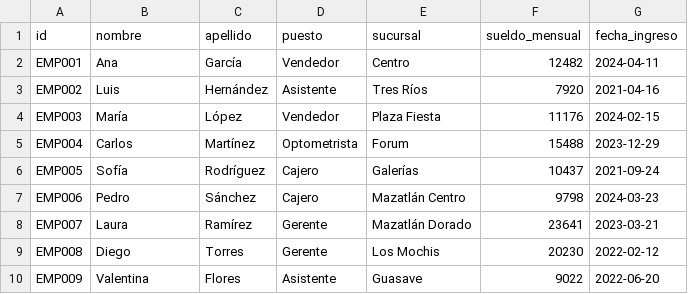
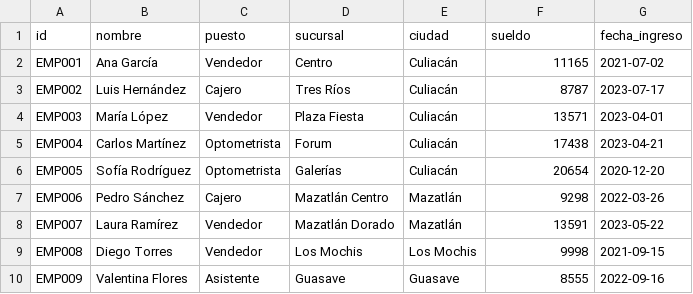
Before and after one commit to culiacanai/Aprende_Python_con_GoogleColab, a CSV file: datos/empleados.csv, drawn as a sheet; only a part is shown; removed rows and columns are numbered as before the commit, all else as after; the diff covers the shown part only; the diff names each change by its address in the sheet, - before the commit and + after, or states it on an @@ line.

Commit message:
Actualiza CSVs con columnas ciudad y categoria

```diff
--- a/datos/empleados.csv
+++ b/datos/empleados.csv
-column C (apellido), rows 2-10: García | Hernández | López | Martínez | Rodríguez | Sánchez | Ramírez | Torres | Flores
+column E (ciudad), rows 2-10: Culiacán | Culiacán | Culiacán | Culiacán | Culiacán | Mazatlán | Mazatlán | Los Mochis | Guasave
-F1: sueldo_mensual
+F1: sueldo
-B2 (nombre): Ana
+B2 (nombre): Ana García
-F2 (sueldo): 12482
+F2 (sueldo): 11165
-G2 (fecha_ingreso): 2024-04-11
+G2 (fecha_ingreso): 2021-07-02
-B3 (nombre): Luis
+B3 (nombre): Luis Hernández
-C3 (puesto): Asistente
+C3 (puesto): Cajero
-F3 (sueldo): 7920
+F3 (sueldo): 8787
-G3 (fecha_ingreso): 2021-04-16
+G3 (fecha_ingreso): 2023-07-17
-B4 (nombre): María
+B4 (nombre): María López
-F4 (sueldo): 11176
+F4 (sueldo): 13571
-G4 (fecha_ingreso): 2024-02-15
+G4 (fecha_ingreso): 2023-04-01
-B5 (nombre): Carlos
+B5 (nombre): Carlos Martínez
-F5 (sueldo): 15488
+F5 (sueldo): 17438
-G5 (fecha_ingreso): 2023-12-29
+G5 (fecha_ingreso): 2023-04-21
-B6 (nombre): Sofía
+B6 (nombre): Sofía Rodríguez
-C6 (puesto): Cajero
+C6 (puesto): Optometrista
-F6 (sueldo): 10437
+F6 (sueldo): 20654
-G6 (fecha_ingreso): 2021-09-24
+G6 (fecha_ingreso): 2020-12-20
-B7 (nombre): Pedro
+B7 (nombre): Pedro Sánchez
-F7 (sueldo): 9798
+F7 (sueldo): 9298
-G7 (fecha_ingreso): 2024-03-23
+G7 (fecha_ingreso): 2022-03-26
-B8 (nombre): Laura
+B8 (nombre): Laura Ramírez
-C8:C9 (puesto): Gerente
+C8:C9 (puesto): Vendedor
-F8 (sueldo): 23641
+F8 (sueldo): 13591
-G8 (fecha_ingreso): 2023-03-21
+G8 (fecha_ingreso): 2023-05-22
-B9 (nombre): Diego
+B9 (nombre): Diego Torres
-F9 (sueldo): 20230
+F9 (sueldo): 9998
-G9 (fecha_ingreso): 2022-02-12
+G9 (fecha_ingreso): 2021-09-15
-B10 (nombre): Valentina
+B10 (nombre): Valentina Flores
-F10 (sueldo): 9022
+F10 (sueldo): 8555
-G10 (fecha_ingreso): 2022-06-20
+G10 (fecha_ingreso): 2022-09-16
```
Also changed, not shown: 103 edited cells elsewhere in this file, 1 other file.
